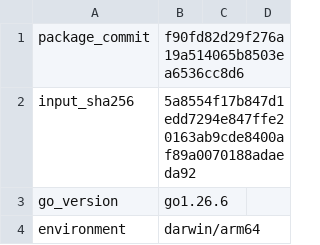
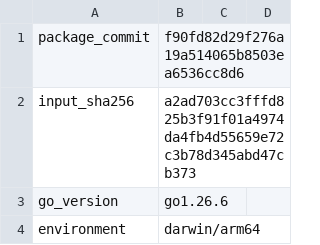
Before and after one commit to faustbrian/go-knapsack, a TSV file: docs/benchmarks/raw/2026-08-15-darwin-arm64-rss.tsv, drawn as a sheet; only a part is shown.

```diff
--- a/docs/benchmarks/raw/2026-08-15-darwin-arm64-rss.tsv
+++ b/docs/benchmarks/raw/2026-08-15-darwin-arm64-rss.tsv
@@ -1,3 +1,3 @@
 package_commit	f90fd82d29f276a19a514065b8503ea6536cc8d6
-input_sha256	5a8554f17b847d1edd7294e847ffe20163ab9cde8400af89a0070188adaeda92
+input_sha256	a2ad703cc3fffd825b3f91f01a4974da4fb4d55659e72c3b78d345abd47cb373
 go_version	go1.26.6
```
Also changed, not shown: 4 other files.
